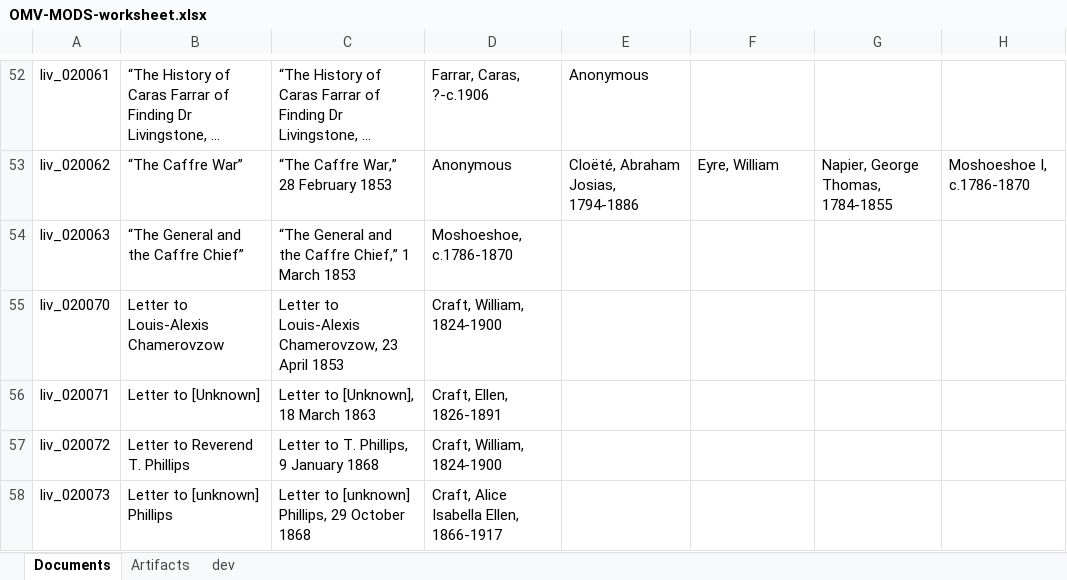
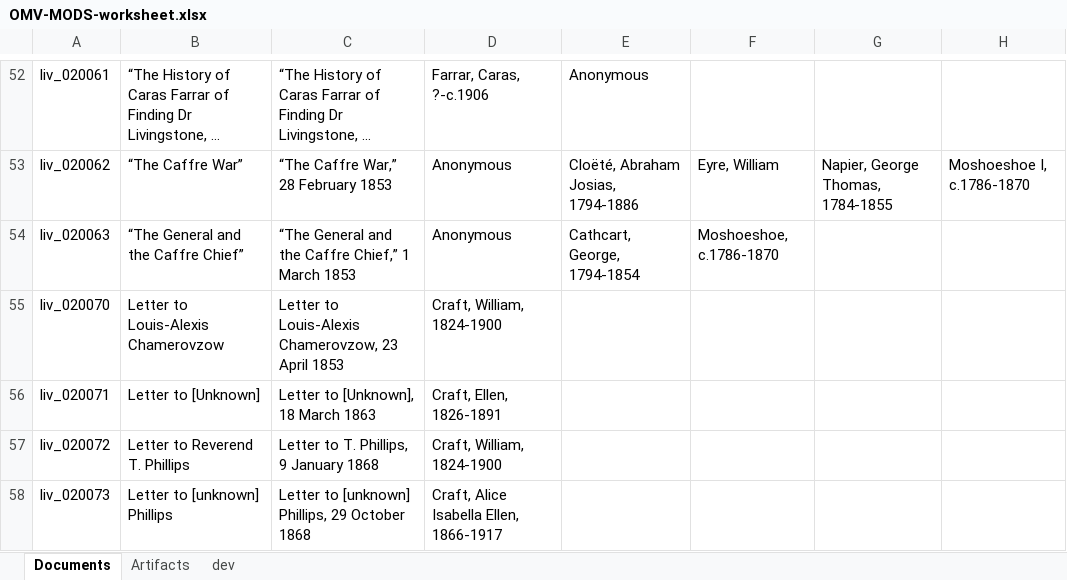
Before and after one commit to livingstoneonline/onemorevoice, an Excel workbook: xml/OMV-MODS-worksheet.xlsx, sheet Documents, drawn as a sheet; only a part is shown, gaps mark what is left out; long unchanged cells end in …; values as stored, in another font and other column widths than the file's, no borders; the diff names each change by its address in the sheet, - before the commit and + after, or states it on an @@ line.

Commit message:
update MODS

```diff
--- a/xml/OMV-MODS-worksheet.xlsx (sheet Documents)
+++ b/xml/OMV-MODS-worksheet.xlsx (sheet Documents)
-D54: Moshoeshoe, c.1786-1870
+D54: Anonymous
-E54: (empty)
+E54: Cathcart, George, 1794-1854
-F54: (empty)
+F54: Moshoeshoe, c.1786-1870
```
